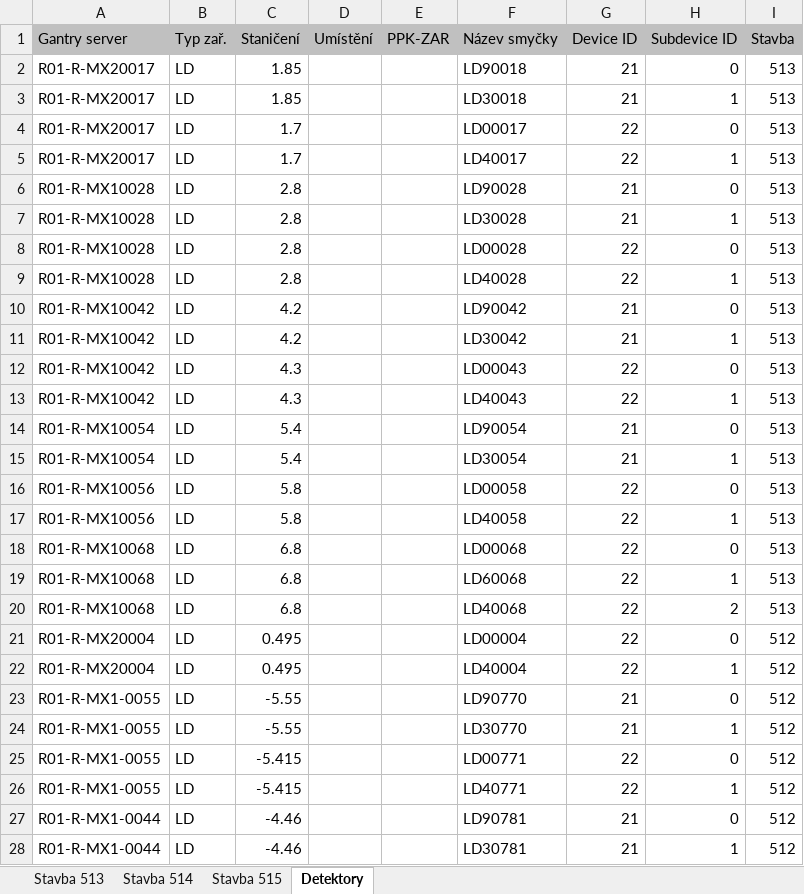
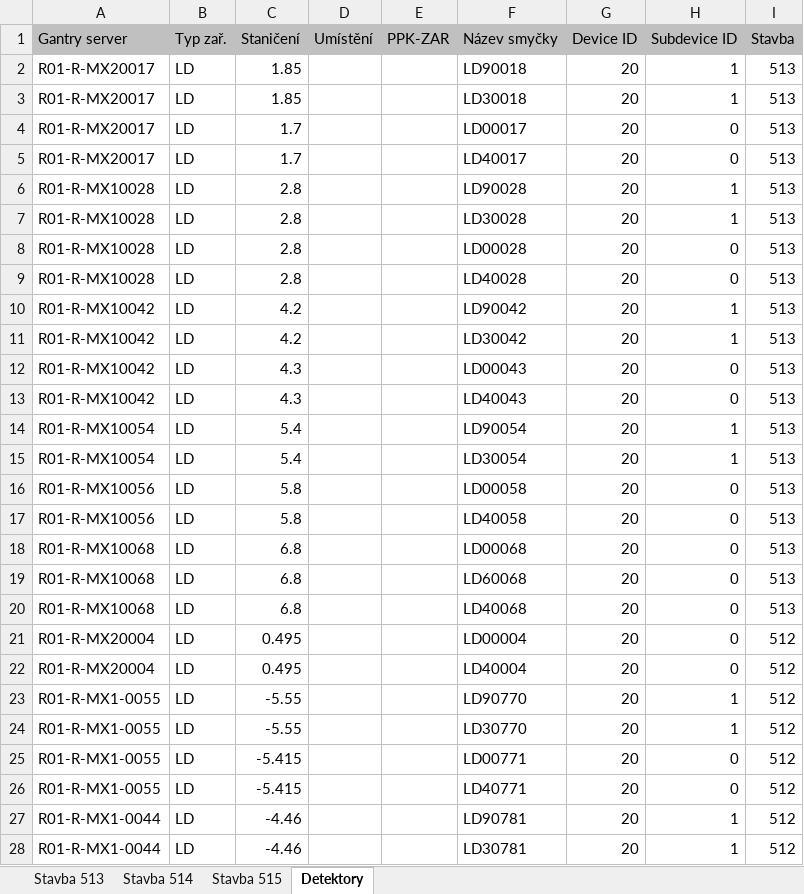
Before and after one commit to jprk/sirid, an Excel workbook: aapi/prirazeni_pdz+det.xlsx, sheet Detektory, drawn as a sheet; only a part is shown; values as stored, in another font and other column widths than the file's, no borders; the diff covers the shown part only; the diff names each change by its address in the sheet, - before the commit and + after, or states it on an @@ line.

```diff
--- a/aapi/prirazeni_pdz+det.xlsx (sheet Detektory)
+++ b/aapi/prirazeni_pdz+det.xlsx (sheet Detektory)
-G2:G3 (Device ID): 21
+G2:G3 (Device ID): 20
-H2 (Subdevice ID): 0
+H2 (Subdevice ID): 1
-G4:G5 (Device ID): 22
+G4:G5 (Device ID): 20
-H5 (Subdevice ID): 1
+H5 (Subdevice ID): 0
-G6:G7 (Device ID): 21
+G6:G7 (Device ID): 20
-H6 (Subdevice ID): 0
+H6 (Subdevice ID): 1
-G8:G9 (Device ID): 22
+G8:G9 (Device ID): 20
-H9 (Subdevice ID): 1
+H9 (Subdevice ID): 0
-G10:G11 (Device ID): 21
+G10:G11 (Device ID): 20
-H10 (Subdevice ID): 0
+H10 (Subdevice ID): 1
-G12:G13 (Device ID): 22
+G12:G13 (Device ID): 20
-H13 (Subdevice ID): 1
+H13 (Subdevice ID): 0
-G14:G15 (Device ID): 21
+G14:G15 (Device ID): 20
-H14 (Subdevice ID): 0
+H14 (Subdevice ID): 1
-G16:G22 (Device ID): 22
+G16:G22 (Device ID): 20
-H17 (Subdevice ID): 1
+H17 (Subdevice ID): 0
-H19 (Subdevice ID): 1
+H19 (Subdevice ID): 0
-H20 (Subdevice ID): 2
+H20 (Subdevice ID): 0
-H22 (Subdevice ID): 1
+H22 (Subdevice ID): 0
-G23:G24 (Device ID): 21
+G23:G24 (Device ID): 20
-H23 (Subdevice ID): 0
+H23 (Subdevice ID): 1
-G25:G26 (Device ID): 22
+G25:G26 (Device ID): 20
-H26 (Subdevice ID): 1
+H26 (Subdevice ID): 0
-G27:G28 (Device ID): 21
+G27:G28 (Device ID): 20
-H27 (Subdevice ID): 0
+H27 (Subdevice ID): 1
```
Also changed, not shown: 75 edited cells elsewhere in this sheet, 16 other files.
